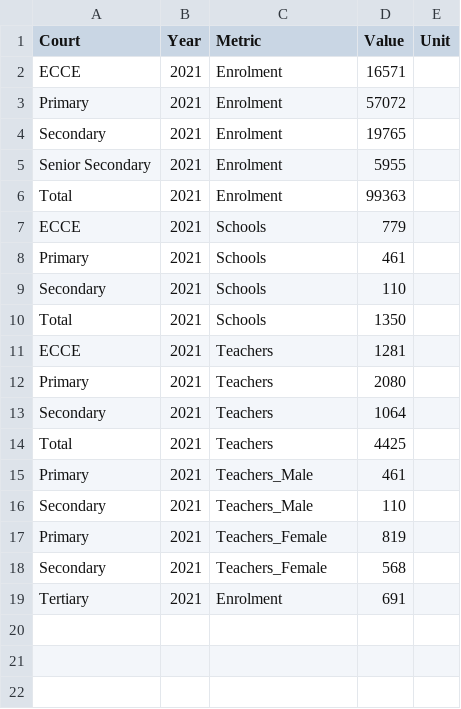
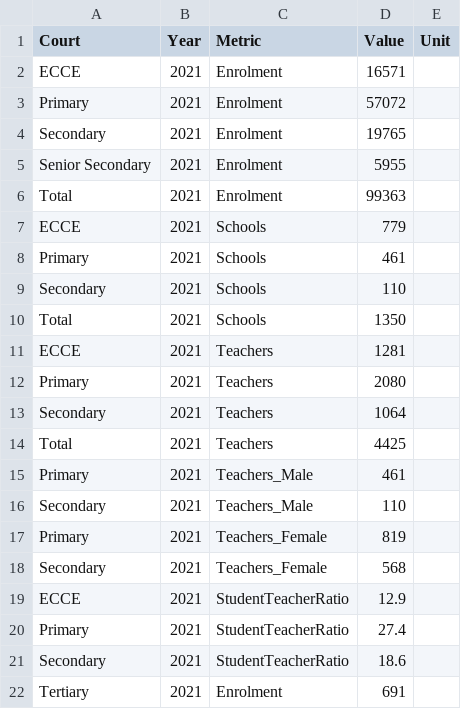
Before and after one commit to VBoS-Social-Section/education-dashboard, a CSV file: public/data/2021.csv, drawn as a sheet; the diff names each change by its address in the sheet, - before the commit and + after, or states it on an @@ line.

```diff
--- a/public/data/2021.csv
+++ b/public/data/2021.csv
+row 19: ECCE | 2021 | StudentTeacherRatio | 12.9
+row 20: Primary | 2021 | StudentTeacherRatio | 27.4
+row 21: Secondary | 2021 | StudentTeacherRatio | 18.6
```
Also changed, not shown: data/education_metrics.csv, data/education_metrics_compat.csv, 34 other files.
